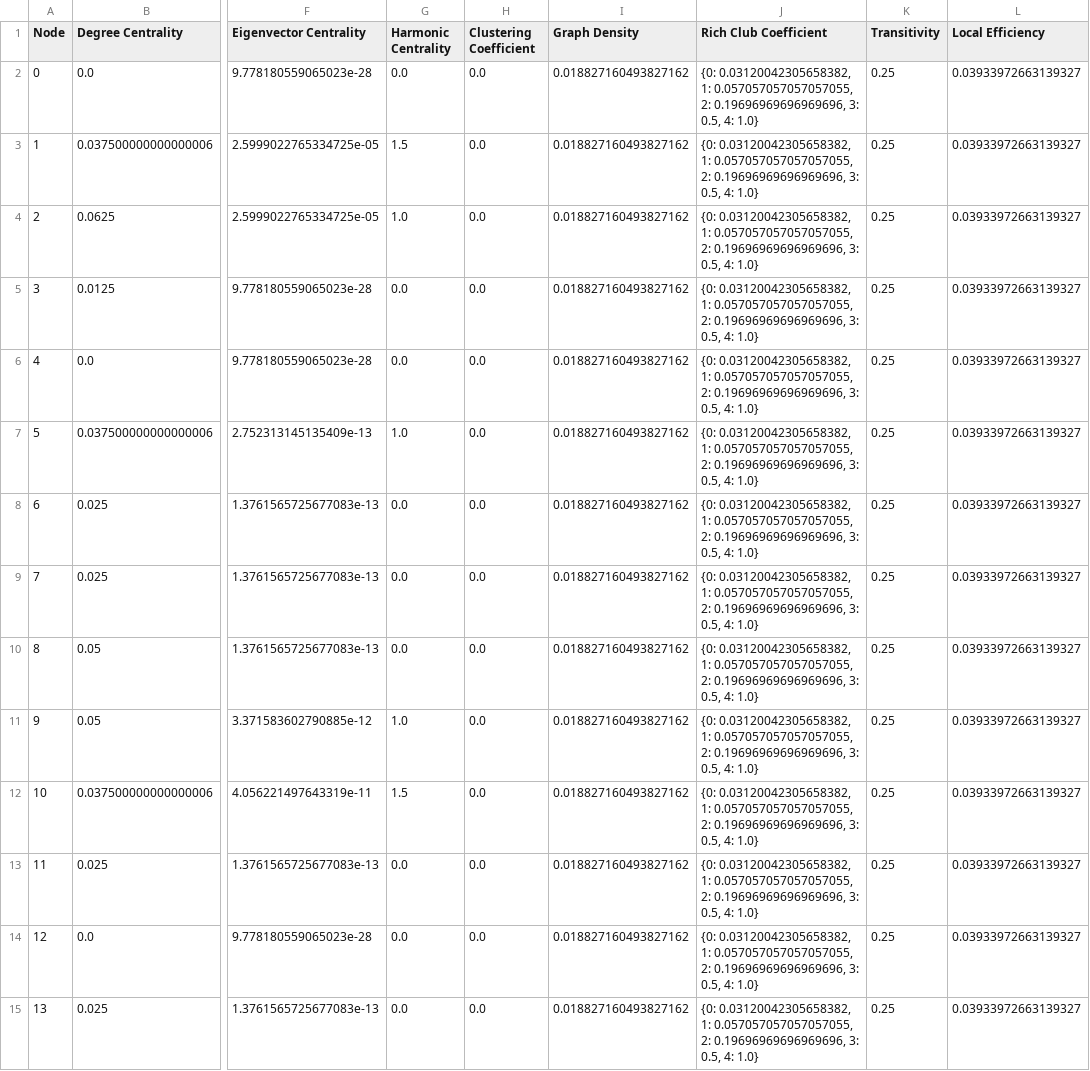
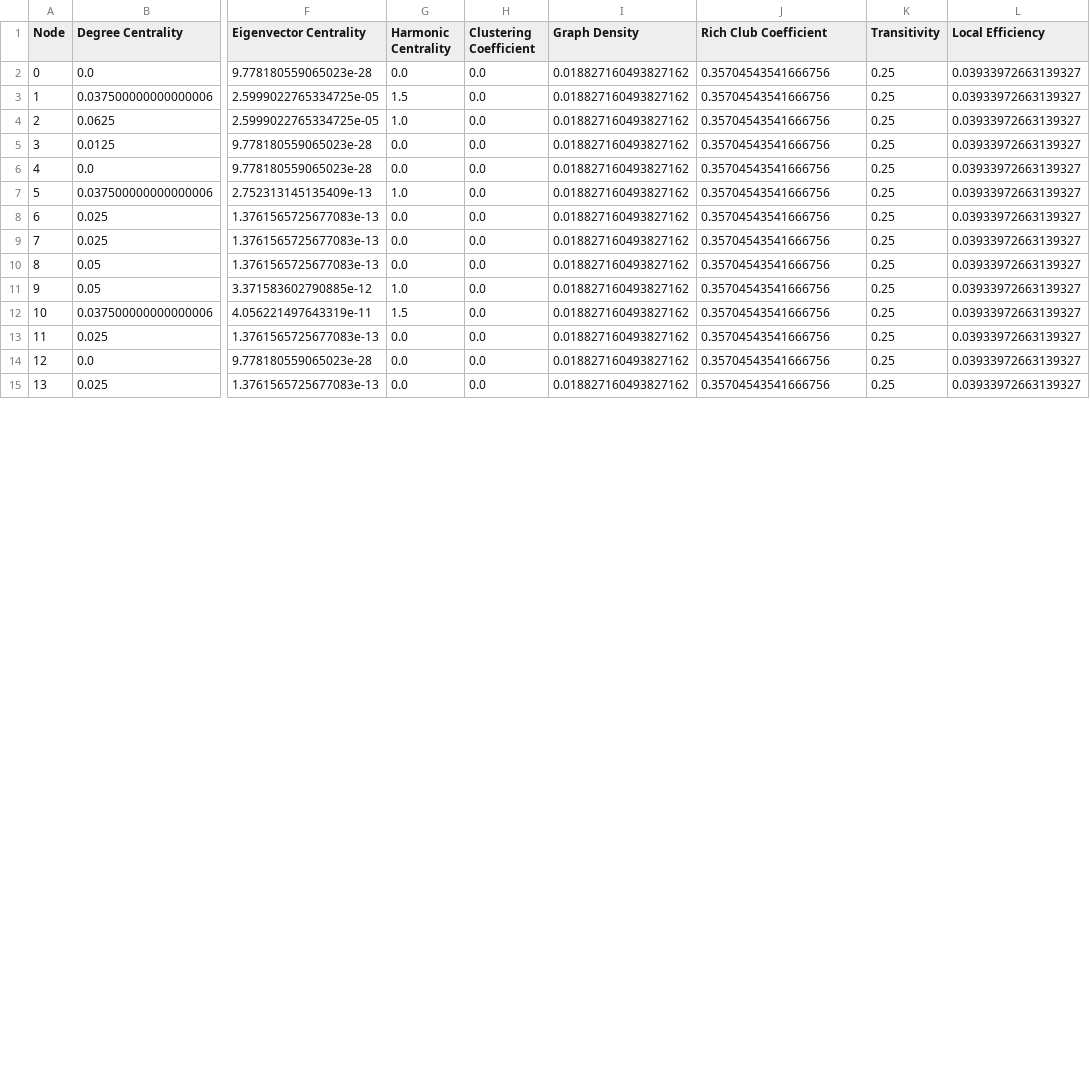
Before and after one commit to ia947/Coral_Network_Analysis, a CSV file: GBR_tides-only_Cairns_network_metrics.csv, drawn as a sheet; only a part is shown, gaps mark what is left out; the diff covers the shown part only; the diff names each change by its address in the sheet, - before the commit and + after, or states it on an @@ line.

Commit message:
Update coral_network_analysis.py to use average Rich Club Coefficient with updated network metrics files for all regions

```diff
--- a/GBR_tides-only_Cairns_network_metrics.csv
+++ b/GBR_tides-only_Cairns_network_metrics.csv
-J2:J15 (Rich Club Coefficient): {0: 0.03120042305658382, 1: 0.057057057057057055, 2: 0.19696969696969696, 3: 0.5, 4: 1.0}
+J2:J15 (Rich Club Coefficient): 0.35704543541666756
```
Also changed, not shown: 67 edited cells elsewhere in this file, 12 other files.
